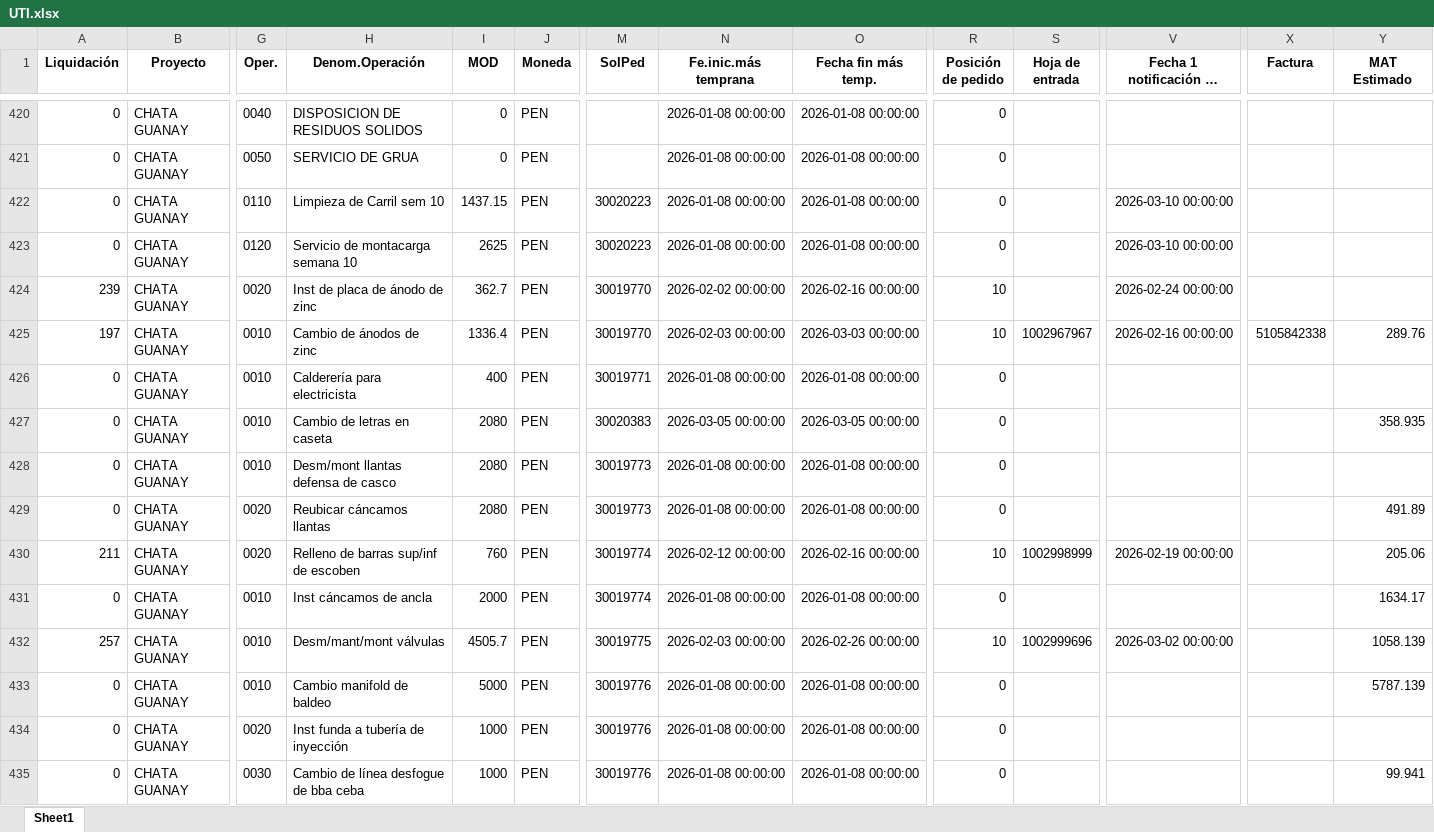
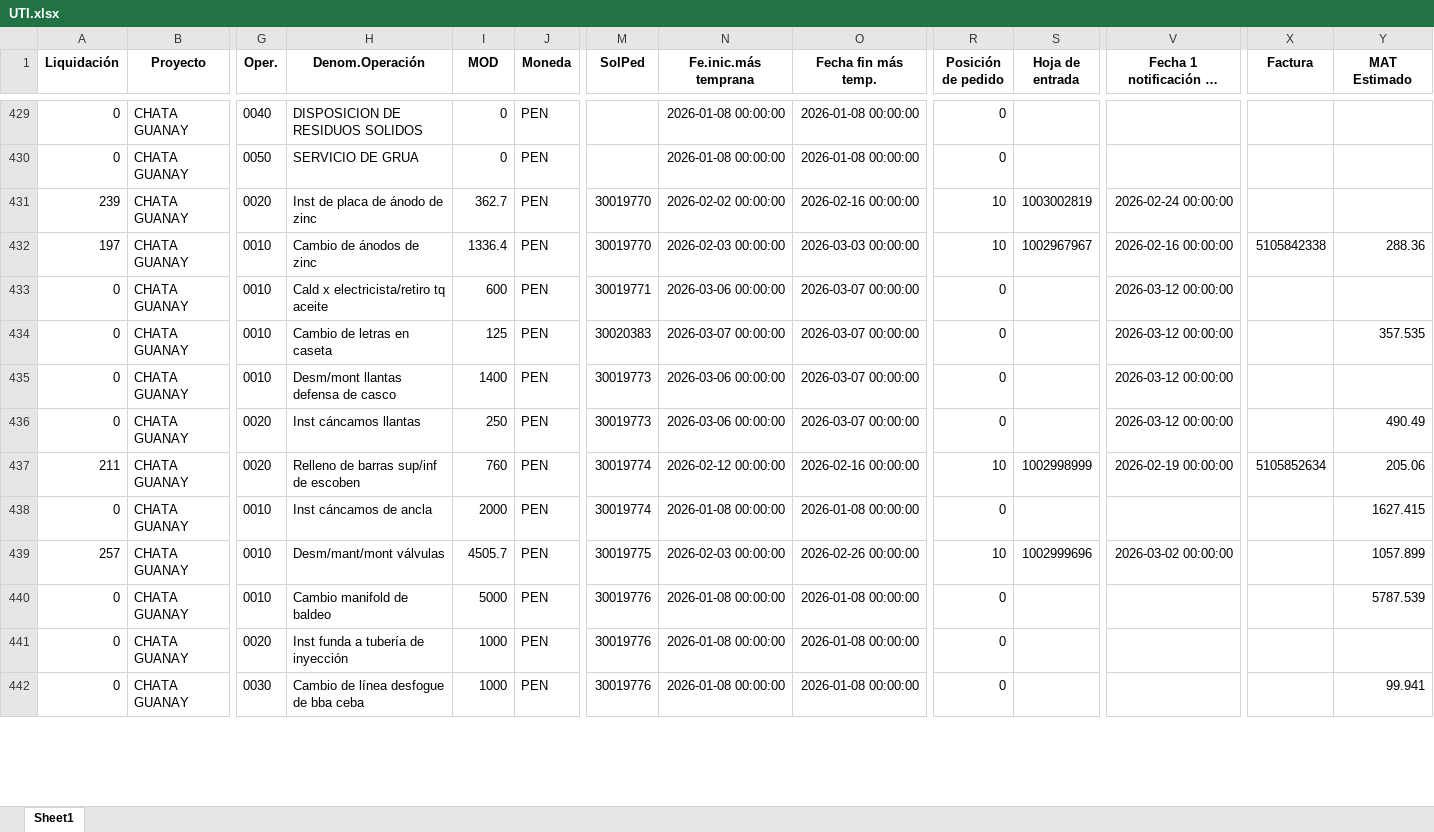
Before and after one commit to ProyectosAstillero/Astillero, an Excel workbook: 2026-1/UTI.xlsx, sheet Sheet1, drawn as a sheet; only a part is shown, gaps mark what is left out; long unchanged cells end in …; values as stored, in another font and other column widths than the file's, no borders; removed rows and columns are numbered as before the commit, all else as after; rows hold the shown columns only; the diff covers the shown part only; the diff names each change by its address in the sheet, - before the commit and + after, or states it on an @@ line.

```diff
--- a/2026-1/UTI.xlsx (sheet Sheet1)
+++ b/2026-1/UTI.xlsx (sheet Sheet1)
-row 422: 0 | CHATA GUANAY | 0110 | Limpieza de Carril sem 10 | 1437.15 | PEN | 30020223 | 2026-01-08 00:00:00 | 2026-01-08 00:00:00 | 0 |  | 2026-03-10 00:00:00
-row 423: 0 | CHATA GUANAY | 0120 | Servicio de montacarga semana 10 | 2625 | PEN | 30020223 | 2026-01-08 00:00:00 | 2026-01-08 00:00:00 | 0 |  | 2026-03-10 00:00:00
-S431 (Hoja de entrada): (empty)
+S431 (Hoja de entrada): 1003002819
-Y432 (MAT Estimado): 289.76
+Y432 (MAT Estimado): 288.36
-H433 (Denom.Operación): Calderería para electricista
+H433 (Denom.Operación): Cald x electricista/retiro tq aceite
-I433 (MOD): 400
+I433 (MOD): 600
-N433 (Fe.inic.más temprana): 2026-01-08 00:00:00
+N433 (Fe.inic.más temprana): 2026-03-06 00:00:00
-O433 (Fecha fin más temp.): 2026-01-08 00:00:00
+O433 (Fecha fin más temp.): 2026-03-07 00:00:00
-V433:V436: (empty)
+V433:V436: 2026-03-12 00:00:00
-I434 (MOD): 2080
+I434 (MOD): 125
-N434 (Fe.inic.más temprana): 2026-03-05 00:00:00
+N434 (Fe.inic.más temprana): 2026-03-07 00:00:00
-O434 (Fecha fin más temp.): 2026-03-05 00:00:00
+O434 (Fecha fin más temp.): 2026-03-07 00:00:00
-Y434 (MAT Estimado): 358.935
+Y434 (MAT Estimado): 357.535
-I435 (MOD): 2080
+I435 (MOD): 1400
-N435:N436 (Fe.inic.más temprana): 2026-01-08 00:00:00
+N435:N436 (Fe.inic.más temprana): 2026-03-06 00:00:00
-O435:O436 (Fecha fin más temp.): 2026-01-08 00:00:00
+O435:O436 (Fecha fin más temp.): 2026-03-07 00:00:00
-H436 (Denom.Operación): Reubicar cáncamos llantas
+H436 (Denom.Operación): Inst cáncamos llantas
-I436 (MOD): 2080
+I436 (MOD): 250
-Y436 (MAT Estimado): 491.89
+Y436 (MAT Estimado): 490.49
-X437 (Factura): (empty)
+X437 (Factura): 5105852634
-Y438 (MAT Estimado): 1634.17
+Y438 (MAT Estimado): 1627.415
-Y439 (MAT Estimado): 1058.139
+Y439 (MAT Estimado): 1057.899
-Y440 (MAT Estimado): 5787.139
+Y440 (MAT Estimado): 5787.539
```
Also changed, not shown: 42 added rows, 18 removed rows and 416 edited cells elsewhere in this sheet, 2026-1/REDI.xlsx.
